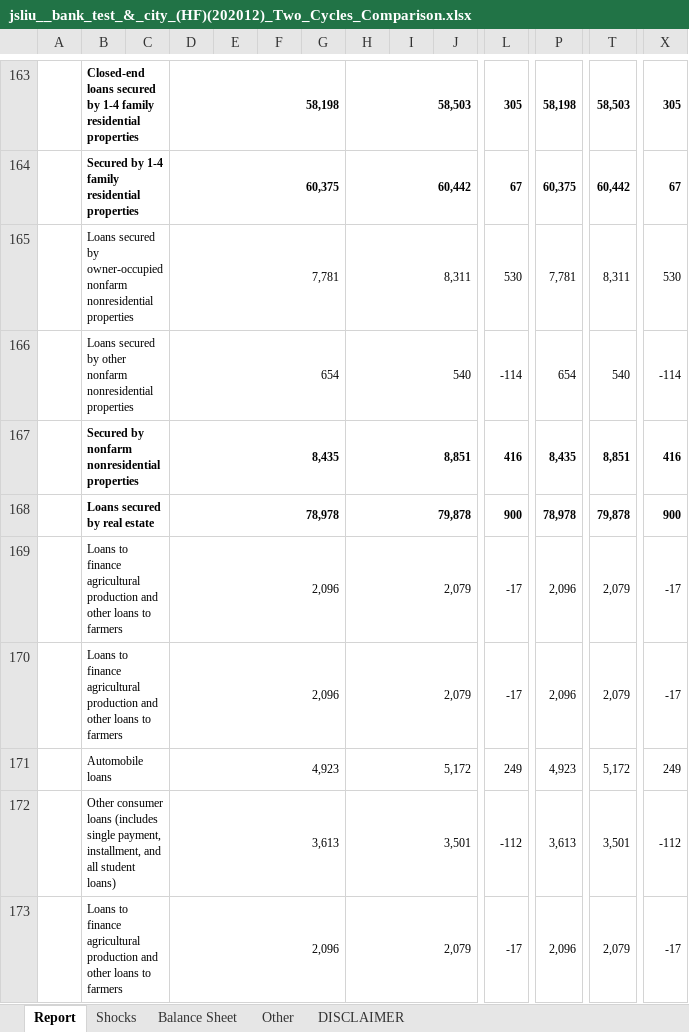
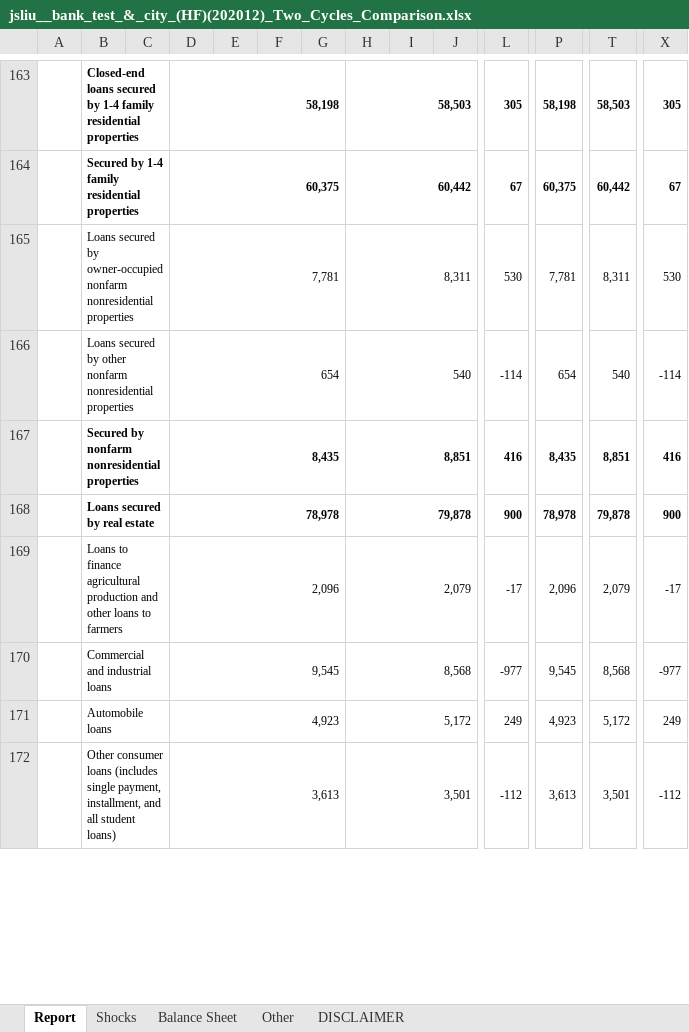
Before and after one commit to jasenliu/AutoTHCN, an Excel workbook: lib/report/benchmark_report/web14/exl/202012/jsliu__bank_test_&_city_(HF)(202012)_Two_Cycles_Comparison.xlsx, sheet Report, drawn as a sheet; only a part is shown, gaps mark what is left out; values as stored, in another font and other column widths than the file's, no borders; charts and pictures and conditional formats not drawn; removed rows and columns are numbered as before the commit, all else as after; rows hold the shown columns only; the diff covers the shown part only; the diff names each change by its address in the sheet, - before the commit and + after, or states it on an @@ line.

```diff
--- a/lib/report/benchmark_report/web14/exl/202012/jsliu__bank_test_&_city_(HF)(202012)_Two_Cycles_Comparison.xlsx (sheet Report)
+++ b/lib/report/benchmark_report/web14/exl/202012/jsliu__bank_test_&_city_(HF)(202012)_Two_Cycles_Comparison.xlsx (sheet Report)
-row 170:  | Loans to finance agricultural production and other loans to farmers |  | 2,096 |  |  |  | 2,079 |  |  | -17 | 2,096 | 2,079 | -17
+row 170:  | Commercial and industrial loans |  | 9,545 |  |  |  | 8,568 |  |  | -977 | 9,545 | 8,568 | -977
-row 173:  | Loans to finance agricultural production and other loans to farmers |  | 2,096 |  |  |  | 2,079 |  |  | -17 | 2,096 | 2,079 | -17
```
Also changed, not shown: 27 added rows, 26 removed rows and 1 edited cell elsewhere in this sheet, sheet Other, sheet Shocks, lib/report/benchmark_report/web14/exl/202012/jsliu__bank_test_&_city_(HF)(202012)_Assumption_Report.xlsx, lib/report/benchmark_report/web14/exl/202012/jsliu__bank_test_&_city_(HF)(202012)_Management_Executive_Summary.xlsx.
